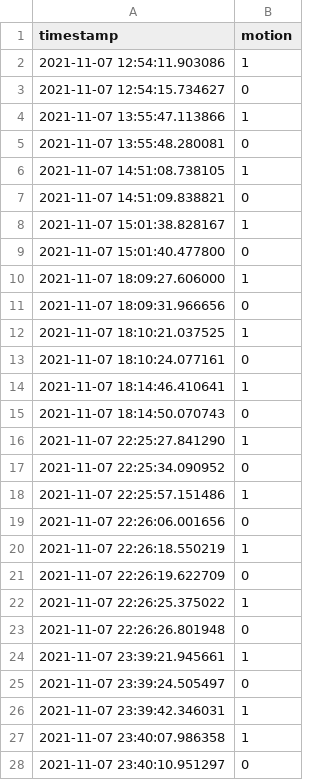
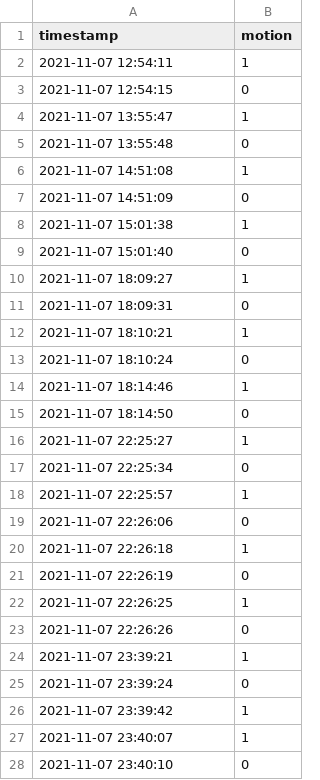
Before and after one commit to salirezav/HomeSense, a CSV file: DEVICE B - Bedroom B - Motion.csv, drawn as a sheet; only a part is shown; the diff covers the shown part only.

```diff
--- a/DEVICE B - Bedroom B - Motion.csv
+++ b/DEVICE B - Bedroom B - Motion.csv
@@ -1,28 +1,28 @@
 timestamp,motion
-2021-11-07 12:54:11.903086,1
-2021-11-07 12:54:15.734627,0
-2021-11-07 13:55:47.113866,1
-2021-11-07 13:55:48.280081,0
-2021-11-07 14:51:08.738105,1
-2021-11-07 14:51:09.838821,0
-2021-11-07 15:01:38.828167,1
-2021-11-07 15:01:40.477800,0
-2021-11-07 18:09:27.606000,1
-2021-11-07 18:09:31.966656,0
-2021-11-07 18:10:21.037525,1
-2021-11-07 18:10:24.077161,0
-2021-11-07 18:14:46.410641,1
-2021-11-07 18:14:50.070743,0
-2021-11-07 22:25:27.841290,1
-2021-11-07 22:25:34.090952,0
-2021-11-07 22:25:57.151486,1
-2021-11-07 22:26:06.001656,0
-2021-11-07 22:26:18.550219,1
-2021-11-07 22:26:19.622709,0
-2021-11-07 22:26:25.375022,1
-2021-11-07 22:26:26.801948,0
-2021-11-07 23:39:21.945661,1
-2021-11-07 23:39:24.505497,0
-2021-11-07 23:39:42.346031,1
-2021-11-07 23:40:07.986358,1
-2021-11-07 23:40:10.951297,0
+2021-11-07 12:54:11,1
+2021-11-07 12:54:15,0
+2021-11-07 13:55:47,1
+2021-11-07 13:55:48,0
+2021-11-07 14:51:08,1
+2021-11-07 14:51:09,0
+2021-11-07 15:01:38,1
+2021-11-07 15:01:40,0
+2021-11-07 18:09:27,1
+2021-11-07 18:09:31,0
+2021-11-07 18:10:21,1
+2021-11-07 18:10:24,0
+2021-11-07 18:14:46,1
+2021-11-07 18:14:50,0
+2021-11-07 22:25:27,1
+2021-11-07 22:25:34,0
+2021-11-07 22:25:57,1
+2021-11-07 22:26:06,0
+2021-11-07 22:26:18,1
+2021-11-07 22:26:19,0
+2021-11-07 22:26:25,1
+2021-11-07 22:26:26,0
+2021-11-07 23:39:21,1
+2021-11-07 23:39:24,0
+2021-11-07 23:39:42,1
+2021-11-07 23:40:07,1
+2021-11-07 23:40:10,0
```
Also changed, not shown: 24 edited cells elsewhere in this file, DEVICE B - Bedroom B.csv, 4 other files.
